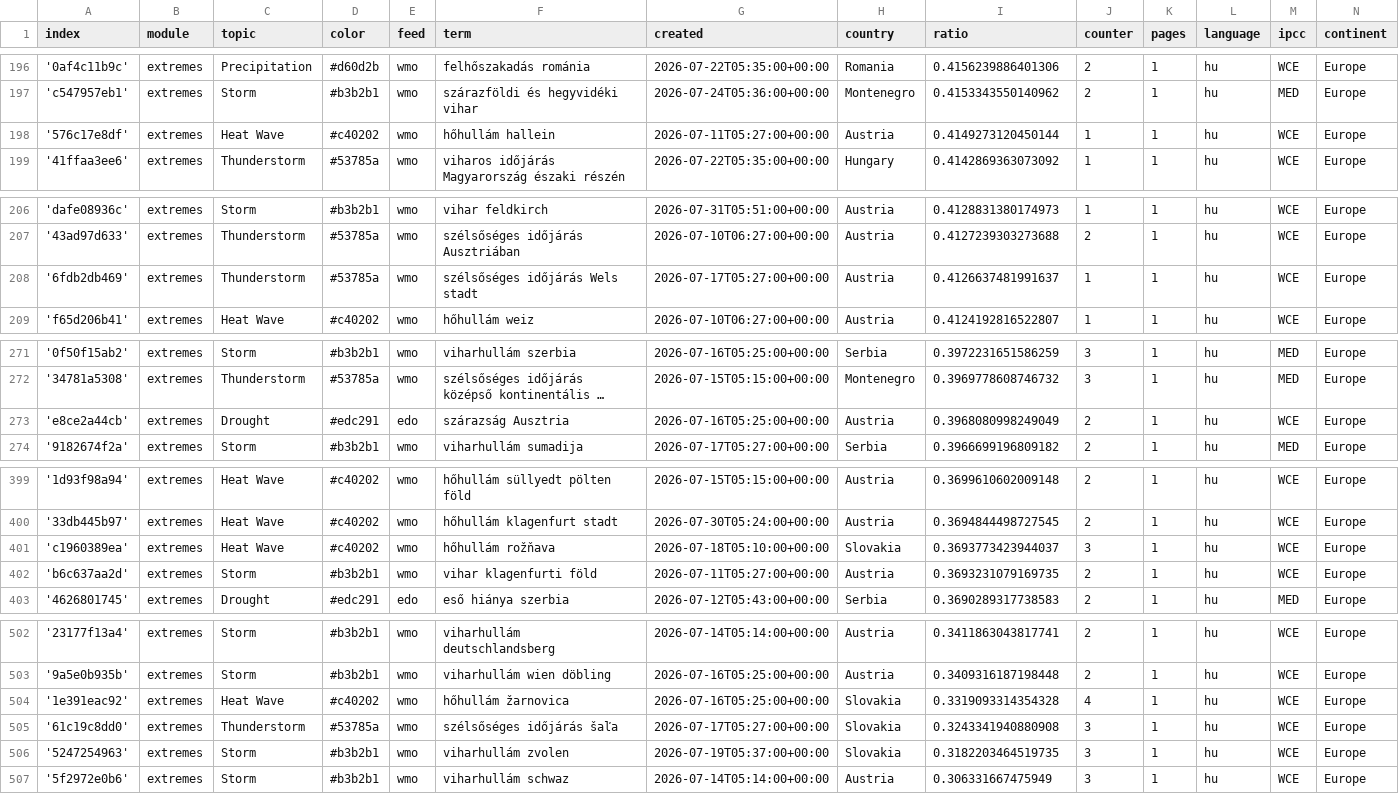
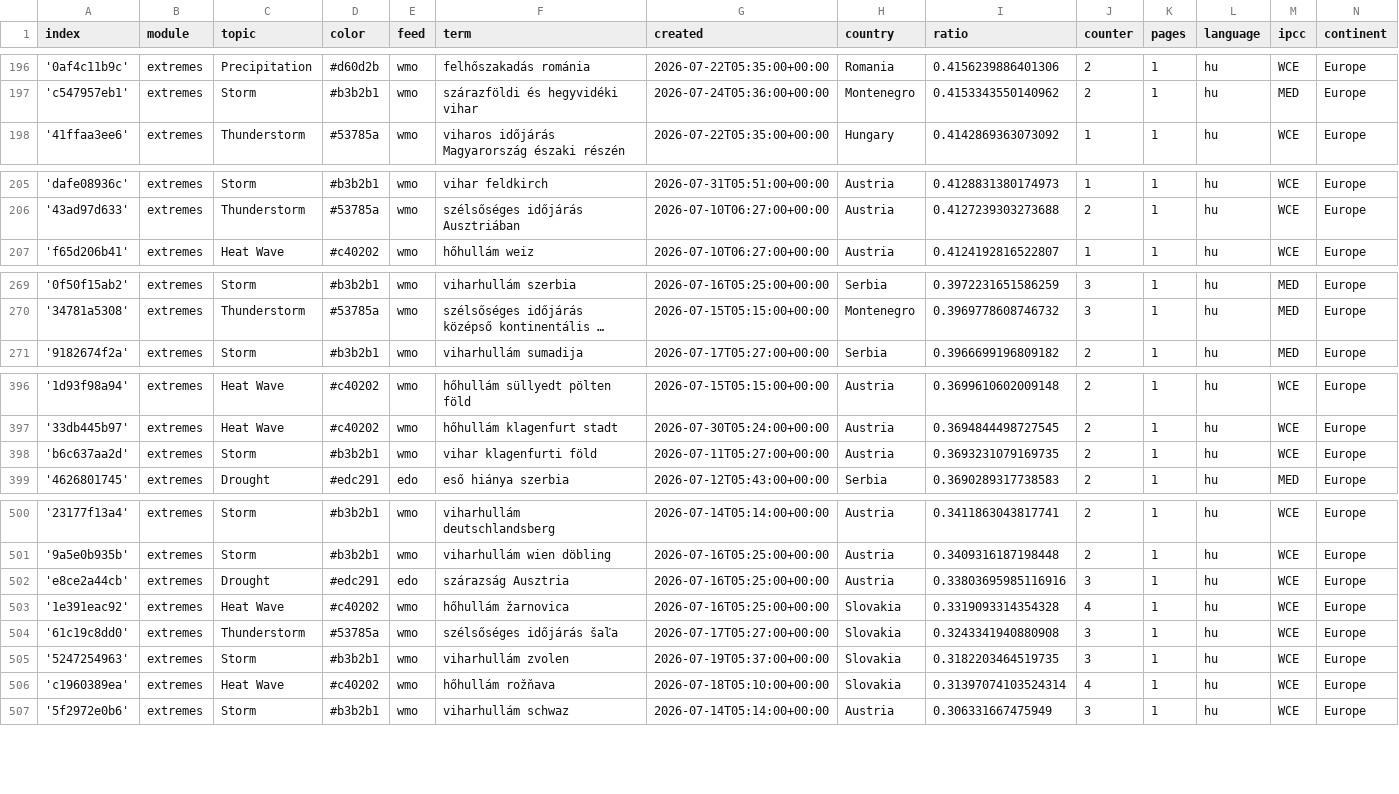
Before and after one commit to jens-news/hungarianExtremes, a CSV file: terms.csv, drawn as a sheet; only a part is shown, gaps mark what is left out; long unchanged cells end in …; removed rows and columns are numbered as before the commit, all else as after; the diff covers the shown part only; the diff names each change by its address in the sheet, - before the commit and + after, or states it on an @@ line.

```diff
--- a/terms.csv
+++ b/terms.csv
-row 198: '576c17e8df' | extremes | Heat Wave | #c40202 | wmo | hőhullám hallein | 2026-07-11T05:27:00+00:00 | Austria | 0.4149273120450144 | 1 | 1 | hu | WCE | Europe
-row 208: '6fdb2db469' | extremes | Thunderstorm | #53785a | wmo | szélsőséges időjárás Wels stadt | 2026-07-17T05:27:00+00:00 | Austria | 0.4126637481991637 | 1 | 1 | hu | WCE | Europe
-row 273: 'e8ce2a44cb' | extremes | Drought | #edc291 | edo | szárazság Ausztria | 2026-07-16T05:25:00+00:00 | Austria | 0.3968080998249049 | 2 | 1 | hu | WCE | Europe
-row 401: 'c1960389ea' | extremes | Heat Wave | #c40202 | wmo | hőhullám rožňava | 2026-07-18T05:10:00+00:00 | Slovakia | 0.3693773423944037 | 3 | 1 | hu | WCE | Europe
+row 502: 'e8ce2a44cb' | extremes | Drought | #edc291 | edo | szárazság Ausztria | 2026-07-16T05:25:00+00:00 | Austria | 0.33803695985116916 | 3 | 1 | hu | WCE | Europe
+row 506: 'c1960389ea' | extremes | Heat Wave | #c40202 | wmo | hőhullám rožňava | 2026-07-18T05:10:00+00:00 | Slovakia | 0.31397074103524314 | 4 | 1 | hu | WCE | Europe
```
Also changed, not shown: 5 added rows and 3 removed rows elsewhere in this file.
